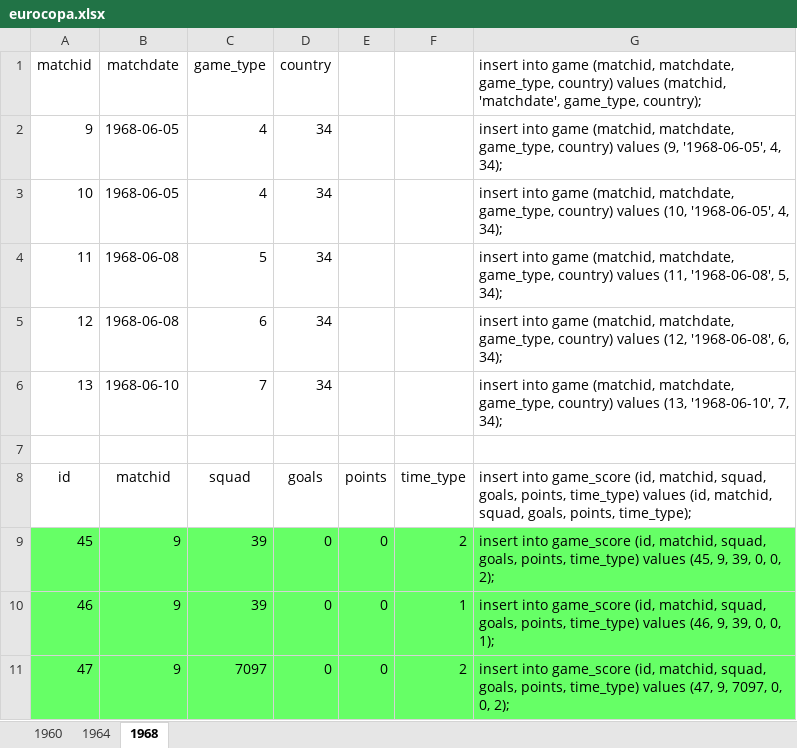
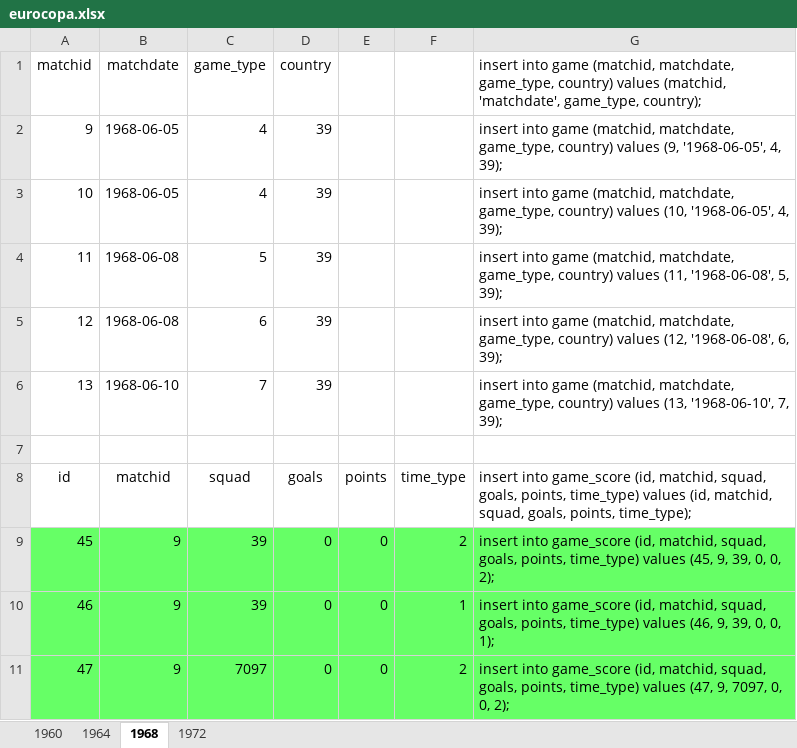
Before and after one commit to ezracode/area1650, an Excel workbook: Scripts/eurocopa/eurocopa.xlsx, sheet 1968, drawn as a sheet; only a part is shown; values as stored, in another font and other column widths than the file's, no borders; the diff names each change by its address in the sheet, - before the commit and + after, or states it on an @@ line.

```diff
--- a/Scripts/eurocopa/eurocopa.xlsx (sheet 1968)
+++ b/Scripts/eurocopa/eurocopa.xlsx (sheet 1968)
+sheet tab: 1972
-D2:D6 (country): 34
+D2:D6 (country): 39
-G2: …'1968-06-05', 4, 34);
+G2: …'1968-06-05', 4, 39);
-G3: …'1968-06-05', 4, 34);
+G3: …'1968-06-05', 4, 39);
-G4: …'1968-06-08', 5, 34);
+G4: …'1968-06-08', 5, 39);
-G5: …'1968-06-08', 6, 34);
+G5: …'1968-06-08', 6, 39);
-G6: …'1968-06-10', 7, 34);
+G6: …'1968-06-10', 7, 39);
```
Also changed, not shown: 3 other files.
